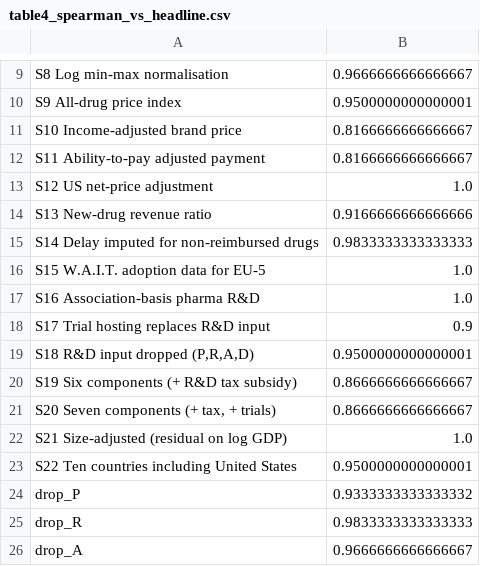
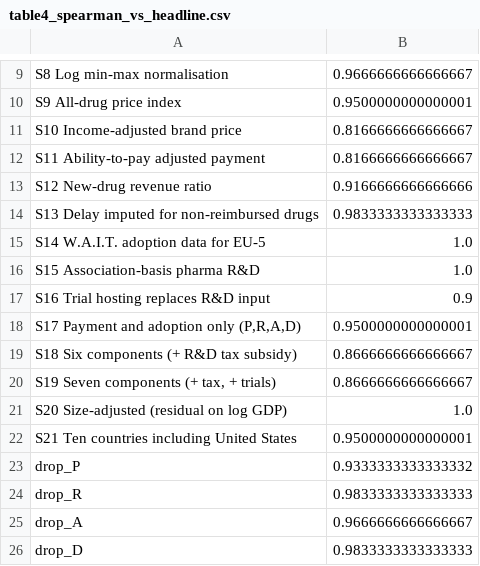
Before and after one commit to YoshiSaitoDrPH/pharma-freerider-index, a CSV file: tables/table4_spearman_vs_headline.csv, drawn as a sheet; only a part is shown, gaps mark what is left out; the shorter side is filled out with more unchanged rows.

```diff
--- a/tables/table4_spearman_vs_headline.csv
+++ b/tables/table4_spearman_vs_headline.csv
@@ -12,13 +12,12 @@ S10 Income-adjusted brand price,0.8166666666666667
 S11 Ability-to-pay adjusted payment,0.8166666666666667
-S12 US net-price adjustment,1.0
-S13 New-drug revenue ratio,0.9166666666666666
-S14 Delay imputed for non-reimbursed drugs,0.9833333333333333
-S15 W.A.I.T. adoption data for EU-5,1.0
-S16 Association-basis pharma R&D,1.0
-S17 Trial hosting replaces R&D input,0.9
-"S18 R&D input dropped (P,R,A,D)",0.9500000000000001
-S19 Six components (+ R&D tax subsidy),0.8666666666666667
-"S20 Seven components (+ tax, + trials)",0.8666666666666667
-S21 Size-adjusted (residual on log GDP),1.0
-S22 Ten countries including United States,0.9500000000000001
+S12 New-drug revenue ratio,0.9166666666666666
+S13 Delay imputed for non-reimbursed drugs,0.9833333333333333
+S14 W.A.I.T. adoption data for EU-5,1.0
+S15 Association-basis pharma R&D,1.0
+S16 Trial hosting replaces R&D input,0.9
+"S17 Payment and adoption only (P,R,A,D)",0.9500000000000001
+S18 Six components (+ R&D tax subsidy),0.8666666666666667
+"S19 Seven components (+ tax, + trials)",0.8666666666666667
+S20 Size-adjusted (residual on log GDP),1.0
+S21 Ten countries including United States,0.9500000000000001
 drop_P,0.9333333333333332
```
Also changed, not shown: tables/table3_rank_by_specification.csv, tables/table3b_score_by_specification.csv, 26 other files.
